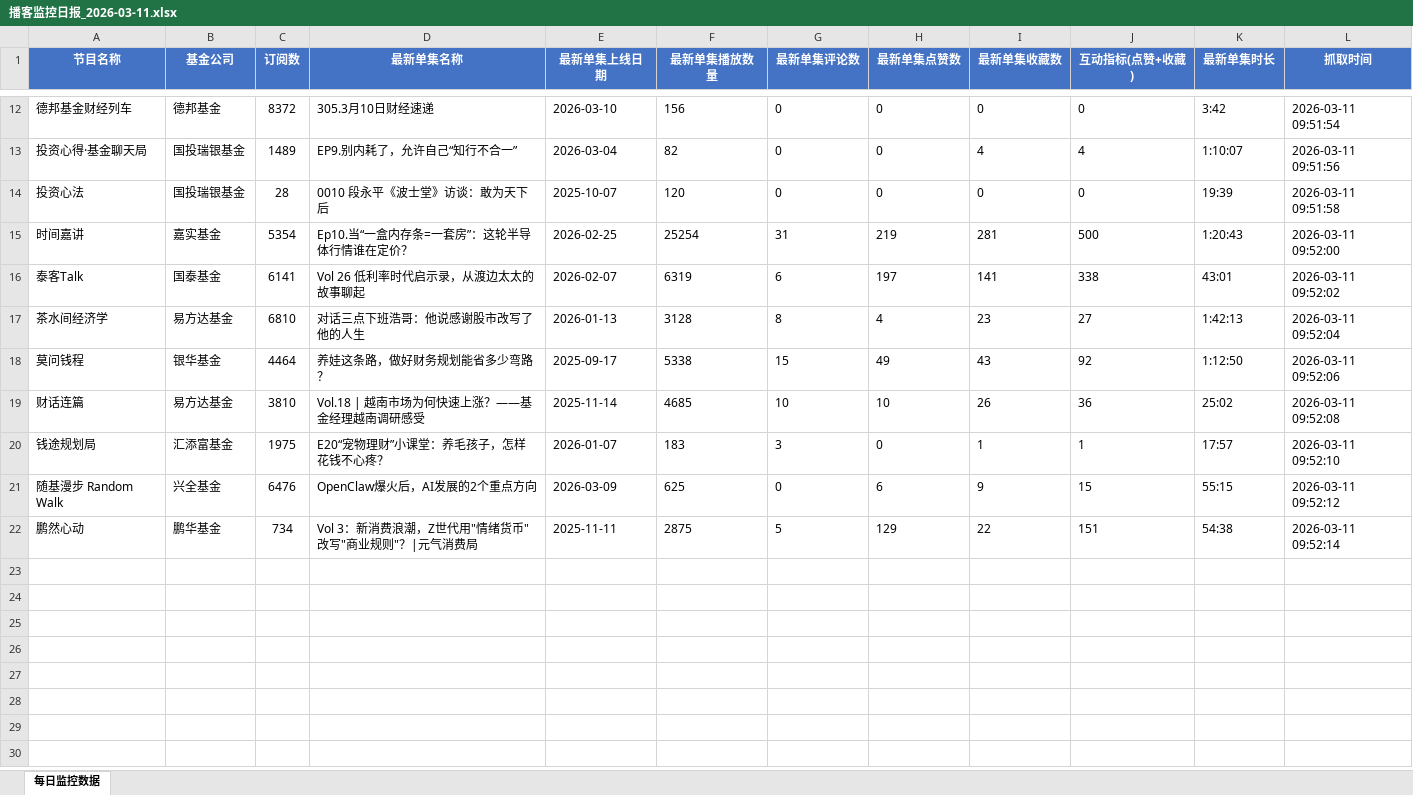
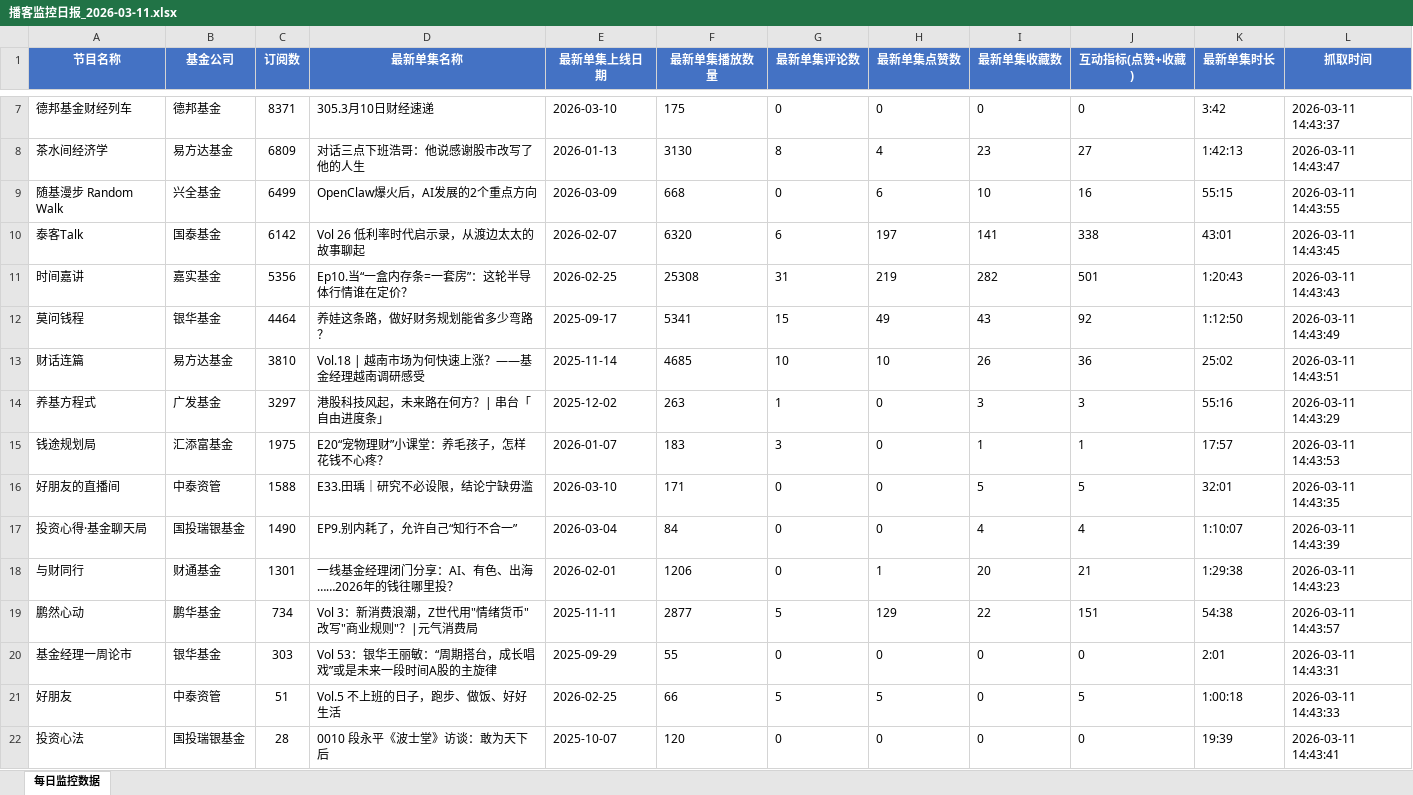
Before and after one commit to Fdughost/xyz_finance-podcast-scraper, an Excel workbook: reports/播客监控日报_2026-03-11.xlsx, sheet 每日监控数据, drawn as a sheet; only a part is shown, gaps mark what is left out; values as stored, in another font and other column widths than the file's, no borders; removed rows and columns are numbered as before the commit, all else as after; the diff covers the shown part only; the diff names each change by its address in the sheet, - before the commit and + after, or states it on an @@ line.

```diff
--- a/reports/播客监控日报_2026-03-11.xlsx (sheet 每日监控数据)
+++ b/reports/播客监控日报_2026-03-11.xlsx (sheet 每日监控数据)
-C7 (订阅数): 8372
+C7 (订阅数): 8371
-F7 (最新单集播放数量): 156
+F7 (最新单集播放数量): 175
-L7 (抓取时间): 2026-03-11 09:51:54
+L7 (抓取时间): 2026-03-11 14:43:37
-row 13: 投资心得·基金聊天局 | 国投瑞银基金 | 1489 | EP9.别内耗了，允许自己“知行不合一” | 2026-03-04 | 82 | 0 | 0 | 4 | 4 | 1:10:07 | 2026-03-11 09:51:56
-row 14: 投资心法 | 国投瑞银基金 | 28 | 0010 段永平《波士堂》访谈：敢为天下后 | 2025-10-07 | 120 | 0 | 0 | 0 | 0 | 19:39 | 2026-03-11 09:51:58
-row 15: 时间嘉讲 | 嘉实基金 | 5354 | Ep10.当“一盒内存条=一套房”：这轮半导体行情谁在定价？ | 2026-02-25 | 25254 | 31 | 219 | 281 | 500 | 1:20:43 | 2026-03-11 09:52:00
-row 16: 泰客Talk | 国泰基金 | 6141 | Vol 26 低利率时代启示录，从渡边太太的故事聊起 | 2026-02-07 | 6319 | 6 | 197 | 141 | 338 | 43:01 | 2026-03-11 09:52:02
-C8 (订阅数): 6810
+C8 (订阅数): 6809
-F8 (最新单集播放数量): 3128
+F8 (最新单集播放数量): 3130
-L8 (抓取时间): 2026-03-11 09:52:04
+L8 (抓取时间): 2026-03-11 14:43:47
+row 9: 随基漫步 Random Walk | 兴全基金 | 6499 | OpenClaw爆火后，AI发展的2个重点方向 | 2026-03-09 | 668 | 0 | 6 | 10 | 16 | 55:15 | 2026-03-11 14:43:55
+row 10: 泰客Talk | 国泰基金 | 6142 | Vol 26 低利率时代启示录，从渡边太太的故事聊起 | 2026-02-07 | 6320 | 6 | 197 | 141 | 338 | 43:01 | 2026-03-11 14:43:45
+row 11: 时间嘉讲 | 嘉实基金 | 5356 | Ep10.当“一盒内存条=一套房”：这轮半导体行情谁在定价？ | 2026-02-25 | 25308 | 31 | 219 | 282 | 501 | 1:20:43 | 2026-03-11 14:43:43
-F12 (最新单集播放数量): 5338
+F12 (最新单集播放数量): 5341
-L12 (抓取时间): 2026-03-11 09:52:06
+L12 (抓取时间): 2026-03-11 14:43:49
-L13 (抓取时间): 2026-03-11 09:52:08
+L13 (抓取时间): 2026-03-11 14:43:51
+row 14: 养基方程式 | 广发基金 | 3297 | 港股科技风起，未来路在何方？| 串台「自由进度条」 | 2025-12-02 | 263 | 1 | 0 | 3 | 3 | 55:16 | 2026-03-11 14:43:29
-L15 (抓取时间): 2026-03-11 09:52:10
+L15 (抓取时间): 2026-03-11 14:43:53
-row 21: 随基漫步 Random Walk | 兴全基金 | 6476 | OpenClaw爆火后，AI发展的2个重点方向 | 2026-03-09 | 625 | 0 | 6 | 9 | 15 | 55:15 | 2026-03-11 09:52:12
+row 16: 好朋友的直播间 | 中泰资管 | 1588 | E33.田瑀｜研究不必设限，结论宁缺毋滥 | 2026-03-10 | 171 | 0 | 0 | 5 | 5 | 32:01 | 2026-03-11 14:43:35
+row 17: 投资心得·基金聊天局 | 国投瑞银基金 | 1490 | EP9.别内耗了，允许自己“知行不合一” | 2026-03-04 | 84 | 0 | 0 | 4 | 4 | 1:10:07 | 2026-03-11 14:43:39
+row 18: 与财同行 | 财通基金 | 1301 | 一线基金经理闭门分享：AI、有色、出海……2026年的钱往哪里投？ | 2026-02-01 | 1206 | 0 | 1 | 20 | 21 | 1:29:38 | 2026-03-11 14:43:23
-F19 (最新单集播放数量): 2875
+F19 (最新单集播放数量): 2877
-L19 (抓取时间): 2026-03-11 09:52:14
+L19 (抓取时间): 2026-03-11 14:43:57
+row 20: 基金经理一周论市 | 银华基金 | 303 | Vol 53：银华王丽敏：“周期搭台，成长唱戏”或是未来一段时间A股的主旋律 | 2025-09-29 | 55 | 0 | 0 | 0 | 0 | 2:01 | 2026-03-11 14:43:31
+row 21: 好朋友 | 中泰资管 | 51 | Vol.5 不上班的日子，跑步、做饭、好好生活 | 2026-02-25 | 66 | 5 | 5 | 0 | 5 | 1:00:18 | 2026-03-11 14:43:33
+row 22: 投资心法 | 国投瑞银基金 | 28 | 0010 段永平《波士堂》访谈：敢为天下后 | 2025-10-07 | 120 | 0 | 0 | 0 | 0 | 19:39 | 2026-03-11 14:43:41
```
Also changed, not shown: 5 removed rows and 28 edited cells elsewhere in this sheet, 3 other files.
